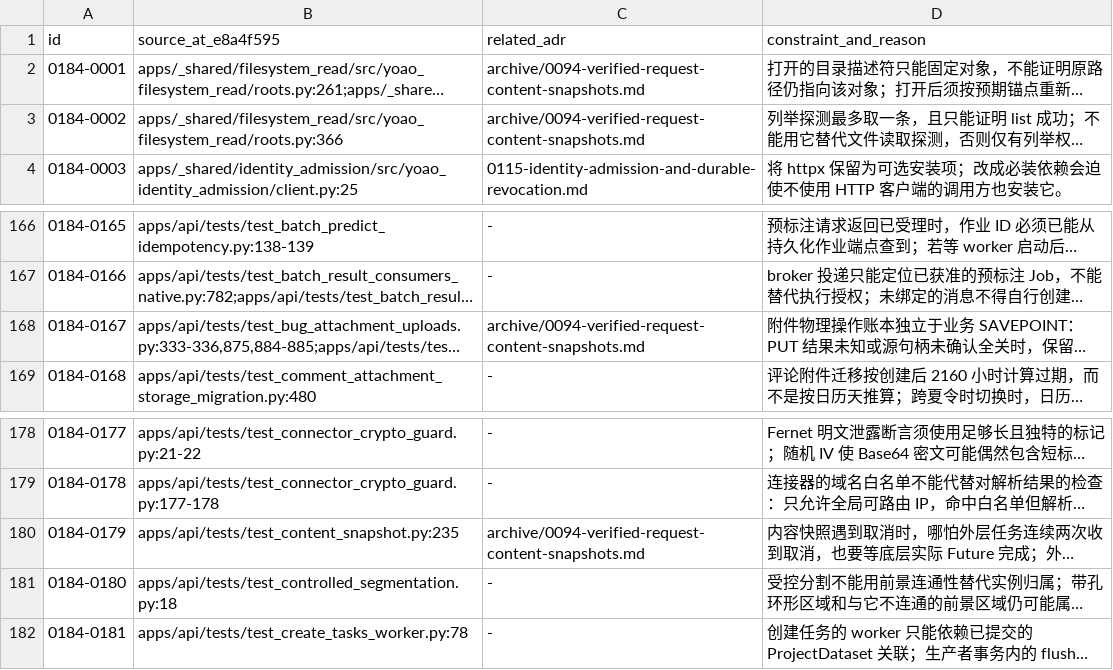
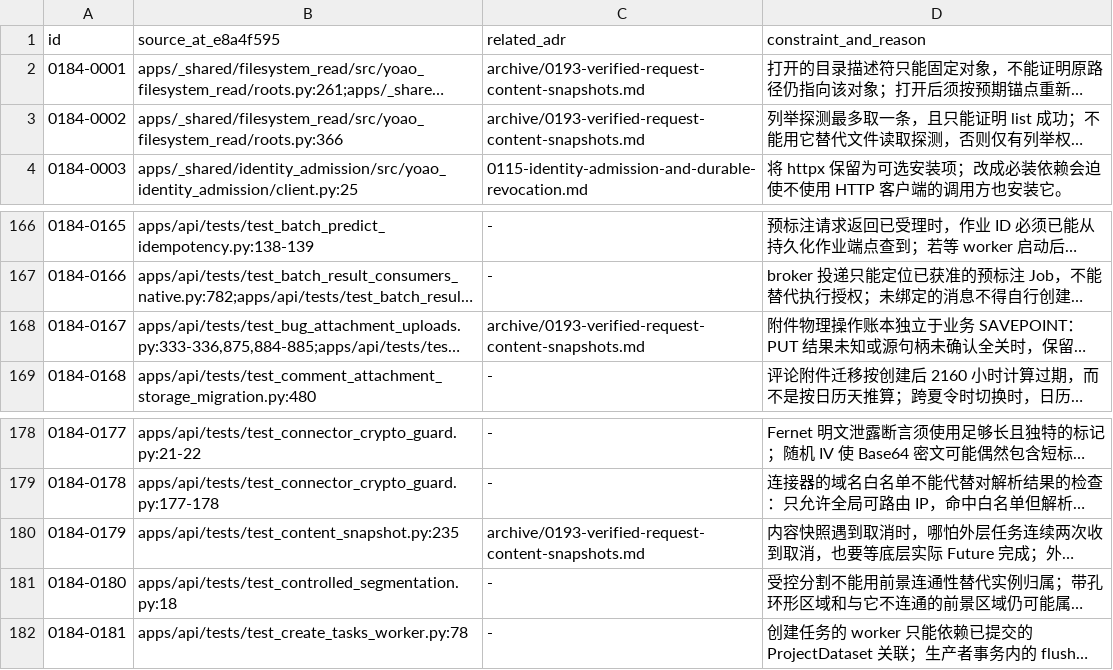
Before and after one commit to YOAO-Labs/ai-annotation-platform, a TSV file: docs/adr/evidence/0184-decisions.tsv, drawn as a sheet; only a part is shown, gaps mark what is left out; long unchanged cells end in …; the diff names each change by its address in the sheet, - before the commit and + after, or states it on an @@ line.

```diff
--- a/docs/adr/evidence/0184-decisions.tsv
+++ b/docs/adr/evidence/0184-decisions.tsv
-C2:C3 (related_adr): archive/0094-verified-request-content-snapshots.md
+C2:C3 (related_adr): archive/0193-verified-request-content-snapshots.md
-C168 (related_adr): archive/0094-verified-request-content-snapshots.md
+C168 (related_adr): archive/0193-verified-request-content-snapshots.md
-C180 (related_adr): archive/0094-verified-request-content-snapshots.md
+C180 (related_adr): archive/0193-verified-request-content-snapshots.md
```
Also changed, not shown: docs/adr/evidence/0183-decisions.tsv, 27 other files.
